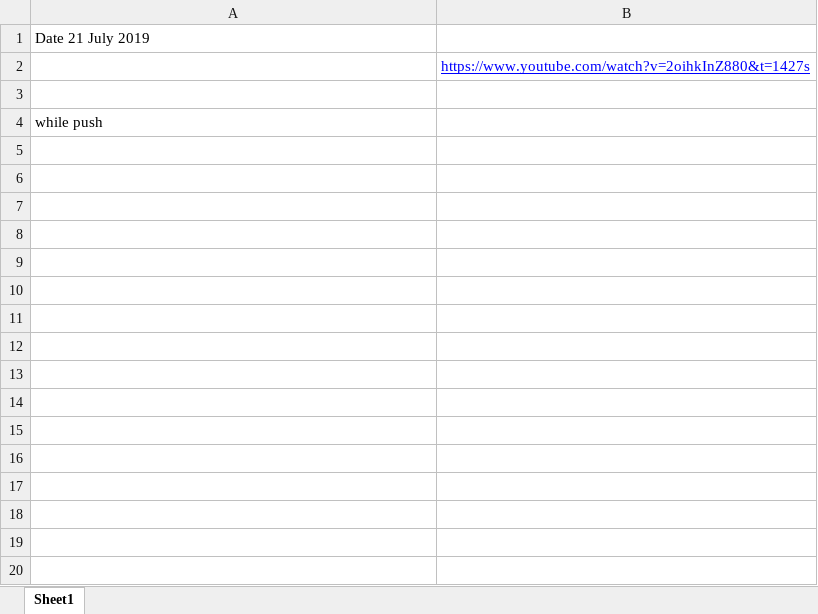
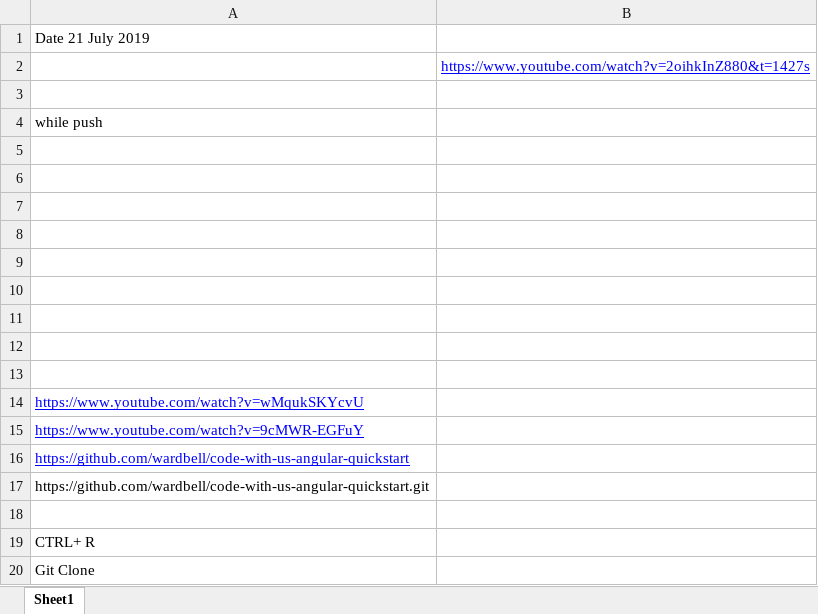
Before and after one commit to rahulverma85/Angular-Git, an Excel workbook: Work/resoruces.xlsx, sheet Sheet1, drawn as a sheet; values as stored, in another font and other column widths than the file's, no borders; charts and pictures not drawn; the diff names each change by its address in the sheet, - before the commit and + after, or states it on an @@ line.

Commit message:
resource changed

```diff
--- a/Work/resoruces.xlsx (sheet Sheet1)
+++ b/Work/resoruces.xlsx (sheet Sheet1)
+row 5: (empty)
+row 6: (empty)
+row 7: (empty)
+row 8: (empty)
+row 9: (empty)
+row 10: (empty)
+row 11: (empty)
+row 12: (empty)
+row 13: (empty)
+row 14: https://www.youtube.com/watch?v=wMqukSKYcvU
+row 15: https://www.youtube.com/watch?v=9cMWR-EGFuY
+row 16: https://github.com/wardbell/code-with-us-angular-quickstart
+row 17: https://github.com/wardbell/code-with-us-angular-quickstart.git
+row 18: (empty)
+row 19: CTRL+ R
+row 20: Git Clone
```
